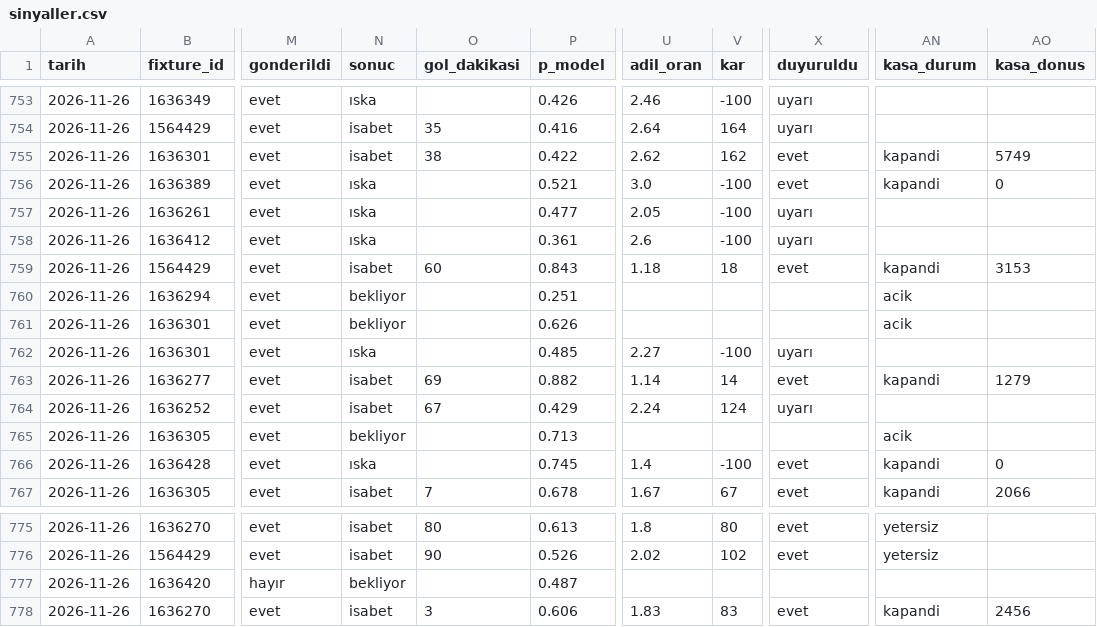
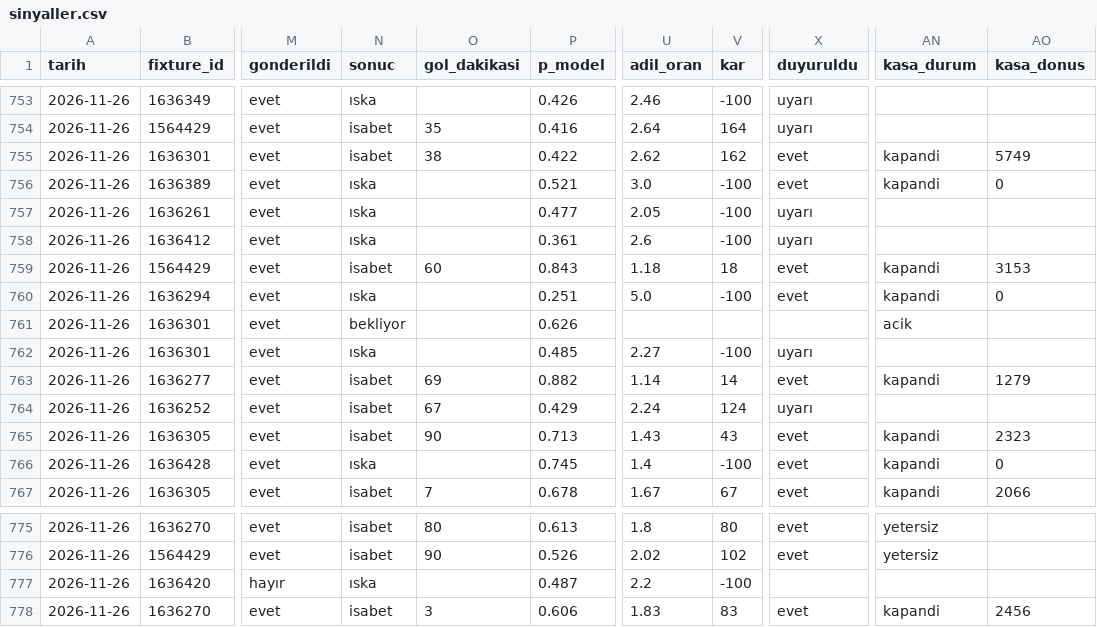
Before and after one commit to leaderofhorde1/Gol-Analizi, a CSV file: data/sinyaller.csv, drawn as a sheet; only a part is shown, gaps mark what is left out; the diff names each change by its address in the sheet, - before the commit and + after, or states it on an @@ line.

```diff
--- a/data/sinyaller.csv
+++ b/data/sinyaller.csv
-N760 (sonuc): bekliyor
+N760 (sonuc): ıska
-U760 (adil_oran): (empty)
+U760 (adil_oran): 5.0
-V760 (kar): (empty)
+V760 (kar): -100
-X760 (duyuruldu): (empty)
+X760 (duyuruldu): evet
-AN760 (kasa_durum): acik
+AN760 (kasa_durum): kapandi
-AO760 (kasa_donus): (empty)
+AO760 (kasa_donus): 0
-N765 (sonuc): bekliyor
+N765 (sonuc): isabet
-O765 (gol_dakikasi): (empty)
+O765 (gol_dakikasi): 90
-U765 (adil_oran): (empty)
+U765 (adil_oran): 1.43
-V765 (kar): (empty)
+V765 (kar): 43
-X765 (duyuruldu): (empty)
+X765 (duyuruldu): evet
-AN765 (kasa_durum): acik
+AN765 (kasa_durum): kapandi
-AO765 (kasa_donus): (empty)
+AO765 (kasa_donus): 2323
-N777 (sonuc): bekliyor
+N777 (sonuc): ıska
-U777 (adil_oran): (empty)
+U777 (adil_oran): 2.2
-V777 (kar): (empty)
+V777 (kar): -100
```
Also changed, not shown: 3 other files.
